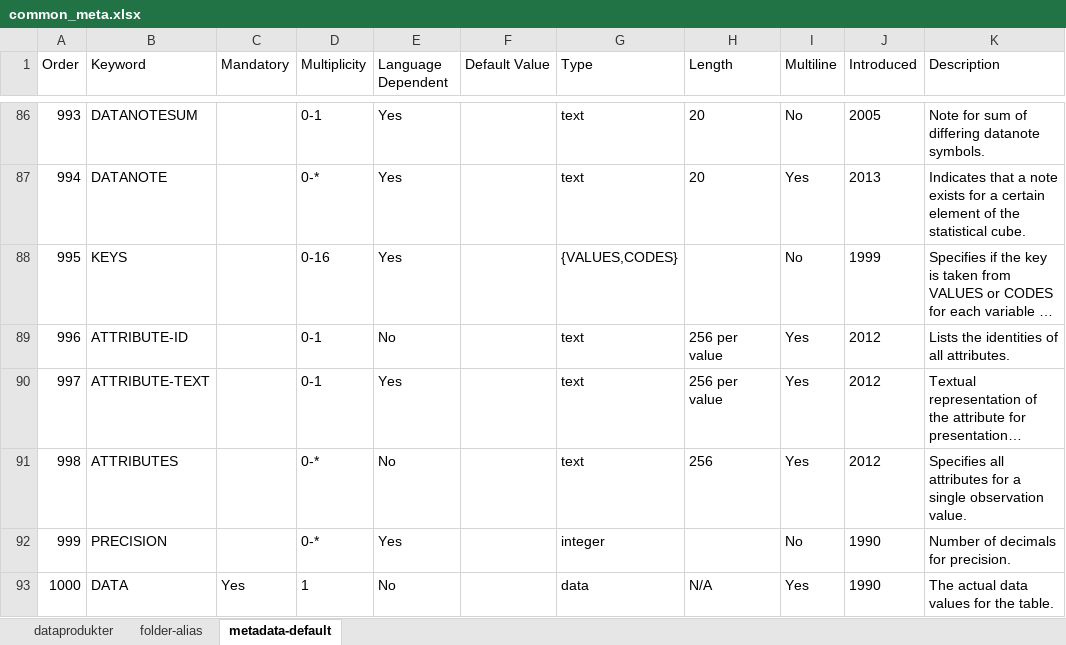
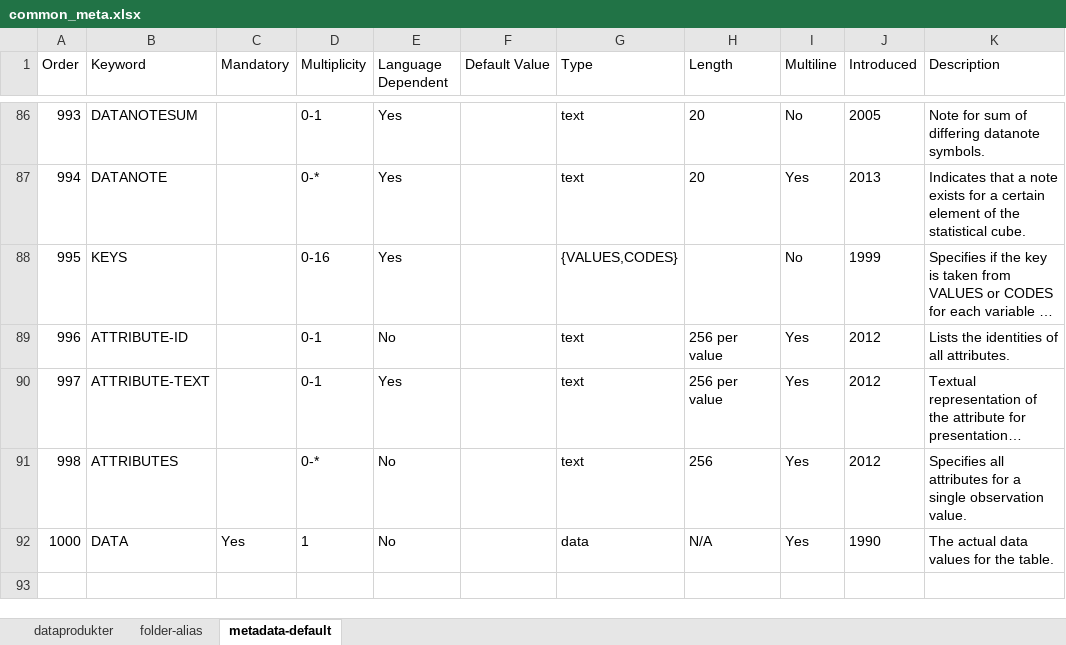
Before and after one commit to navikt/pxPyFactory, an Excel workbook: input_bucket/common_meta.xlsx, sheet metadata-default, drawn as a sheet; only a part is shown, gaps mark what is left out; long unchanged cells end in …; values as stored, in another font and other column widths than the file's, no borders; conditional formats not drawn; the diff names each change by its address in the sheet, - before the commit and + after, or states it on an @@ line.

```diff
--- a/input_bucket/common_meta.xlsx (sheet metadata-default)
+++ b/input_bucket/common_meta.xlsx (sheet metadata-default)
-row 92: 999 | PRECISION |  | 0-* | Yes |  | integer |  | No | 1990 | Number of decimals for precision.
```
Also changed, not shown: sheet dataprodukter, 2 other files.
